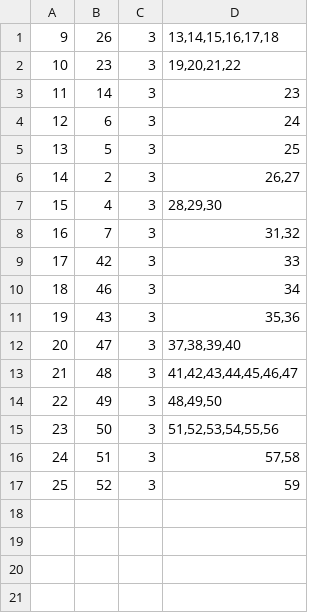
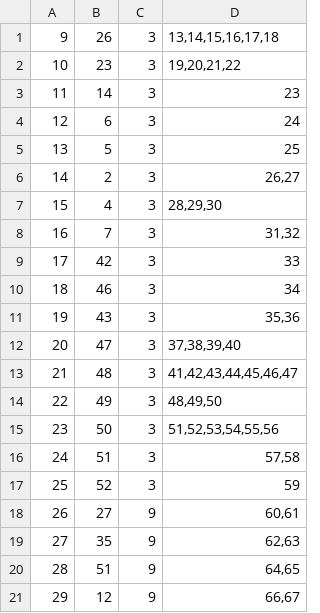
Before and after one commit to katarinap02/booking-application, a CSV file: Resources/Data/tour_reservations.csv, drawn as a sheet; the diff names each change by its address in the sheet, - before the commit and + after, or states it on an @@ line.

```diff
--- a/Resources/Data/tour_reservations.csv
+++ b/Resources/Data/tour_reservations.csv
+row 18: 26 | 27 | 9 | 60,61
+row 19: 27 | 35 | 9 | 62,63
+row 20: 28 | 51 | 9 | 64,65
+row 21: 29 | 12 | 9 | 66,67
```
Also changed, not shown: Resources/Data/tour_participants.csv, Resources/Data/tours.csv, 11 other files.
